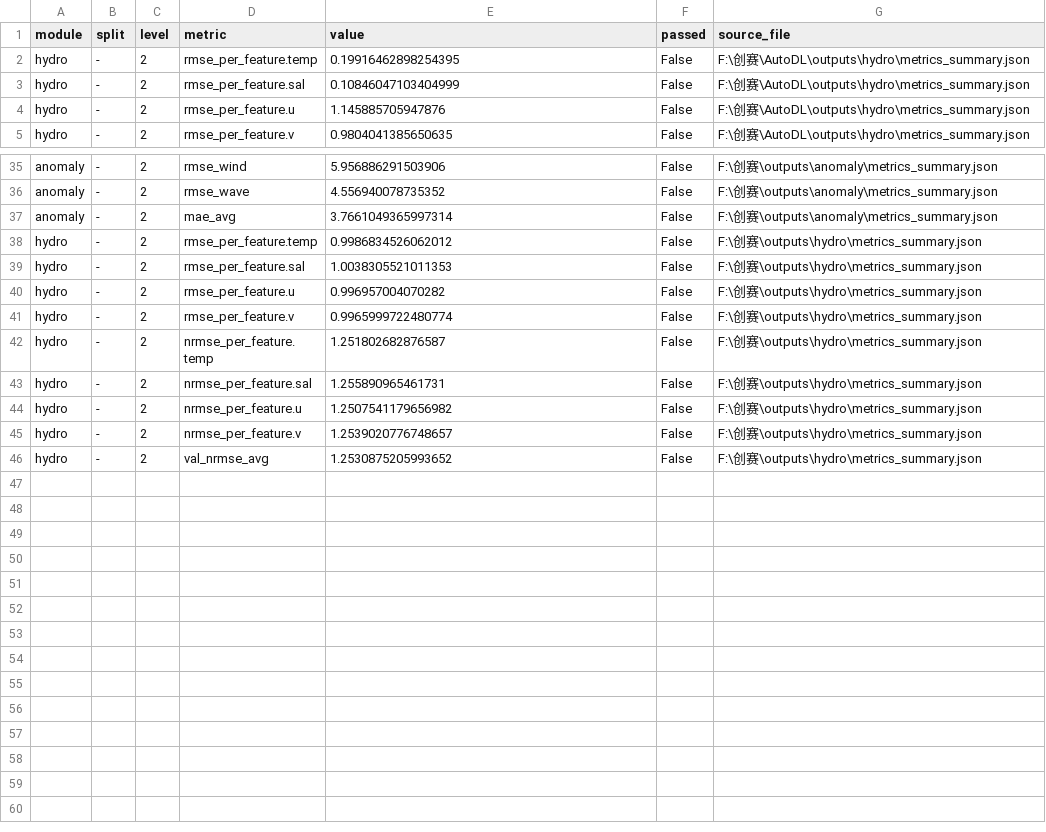
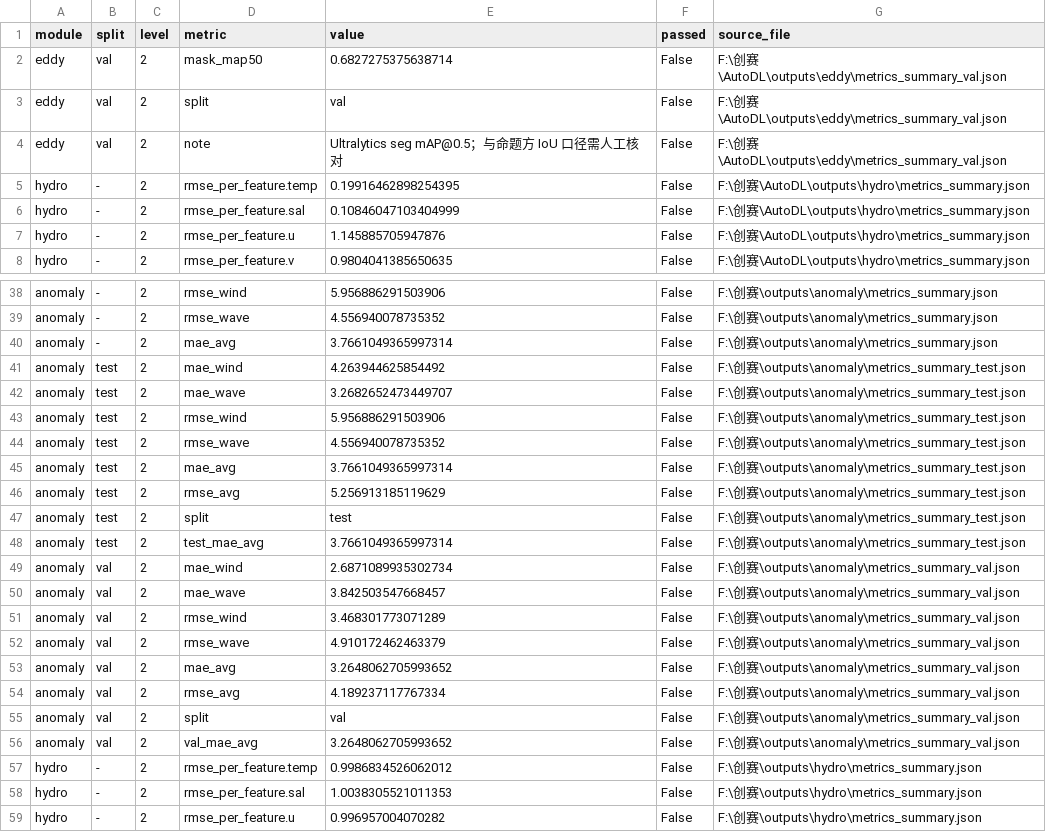
Before and after one commit to HxiaoLZ23/EddyFusion, a CSV file: submission/tables/system_metrics_table.csv, drawn as a sheet; only a part is shown, gaps mark what is left out; the shorter side is filled out with more unchanged rows.

```diff
--- a/submission/tables/system_metrics_table.csv
+++ b/submission/tables/system_metrics_table.csv
@@ -1,2 +1,5 @@
 module,split,level,metric,value,passed,source_file
+eddy,val,2,mask_map50,0.6827275375638714,False,F:\创赛\AutoDL\outputs\eddy\metrics_summary_val.json
+eddy,val,2,split,val,False,F:\创赛\AutoDL\outputs\eddy\metrics_summary_val.json
+eddy,val,2,note,Ultralytics seg mAP@0.5；与命题方 IoU 口径需人工核对,False,F:\创赛\AutoDL\outputs\eddy\metrics_summary_val.json
 hydro,-,2,rmse_per_feature.temp,0.19916462898254395,False,F:\创赛\AutoDL\outputs\hydro\metrics_summary.json
@@ -37,2 +40,18 @@ anomaly,-,2,rmse_wave,4.556940078735352,False,F:\创赛\outputs\anomaly\metrics_
 anomaly,-,2,mae_avg,3.7661049365997314,False,F:\创赛\outputs\anomaly\metrics_summary.json
+anomaly,test,2,mae_wind,4.263944625854492,False,F:\创赛\outputs\anomaly\metrics_summary_test.json
+anomaly,test,2,mae_wave,3.2682652473449707,False,F:\创赛\outputs\anomaly\metrics_summary_test.json
+anomaly,test,2,rmse_wind,5.956886291503906,False,F:\创赛\outputs\anomaly\metrics_summary_test.json
+anomaly,test,2,rmse_wave,4.556940078735352,False,F:\创赛\outputs\anomaly\metrics_summary_test.json
+anomaly,test,2,mae_avg,3.7661049365997314,False,F:\创赛\outputs\anomaly\metrics_summary_test.json
+anomaly,test,2,rmse_avg,5.256913185119629,False,F:\创赛\outputs\anomaly\metrics_summary_test.json
+anomaly,test,2,split,test,False,F:\创赛\outputs\anomaly\metrics_summary_test.json
+anomaly,test,2,test_mae_avg,3.7661049365997314,False,F:\创赛\outputs\anomaly\metrics_summary_test.json
+anomaly,val,2,mae_wind,2.6871089935302734,False,F:\创赛\outputs\anomaly\metrics_summary_val.json
+anomaly,val,2,mae_wave,3.842503547668457,False,F:\创赛\outputs\anomaly\metrics_summary_val.json
+anomaly,val,2,rmse_wind,3.468301773071289,False,F:\创赛\outputs\anomaly\metrics_summary_val.json
+anomaly,val,2,rmse_wave,4.910172462463379,False,F:\创赛\outputs\anomaly\metrics_summary_val.json
+anomaly,val,2,mae_avg,3.2648062705993652,False,F:\创赛\outputs\anomaly\metrics_summary_val.json
+anomaly,val,2,rmse_avg,4.189237117767334,False,F:\创赛\outputs\anomaly\metrics_summary_val.json
+anomaly,val,2,split,val,False,F:\创赛\outputs\anomaly\metrics_summary_val.json
+anomaly,val,2,val_mae_avg,3.2648062705993652,False,F:\创赛\outputs\anomaly\metrics_summary_val.json
 hydro,-,2,rmse_per_feature.temp,0.9986834526062012,False,F:\创赛\outputs\hydro\metrics_summary.json
```
Also changed, not shown: 1 other file.
